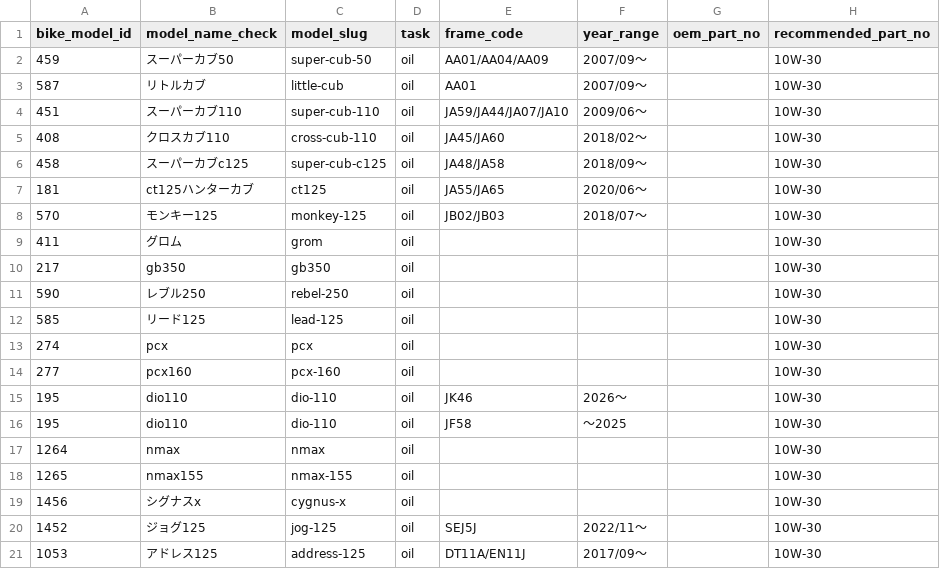
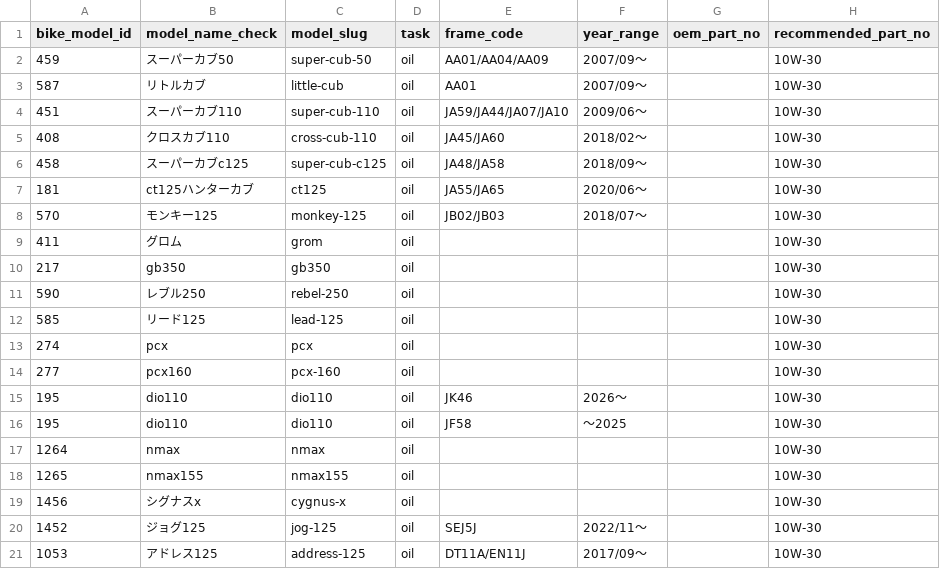
Before and after one commit to ausssxi/MotoHub, a CSV file: backend/database/data/fitments/fitments_oil_20260707_v2.csv, drawn as a sheet; only a part is shown; the diff names each change by its address in the sheet, - before the commit and + after, or states it on an @@ line.

Commit message:
fix(fitments-oil): dio110/nmax155のslugを実slug(ハイフン無し)に修正

```diff
--- a/backend/database/data/fitments/fitments_oil_20260707_v2.csv
+++ b/backend/database/data/fitments/fitments_oil_20260707_v2.csv
-C15:C16 (model_slug): dio-110
+C15:C16 (model_slug): dio110
-C18 (model_slug): nmax-155
+C18 (model_slug): nmax155
```
